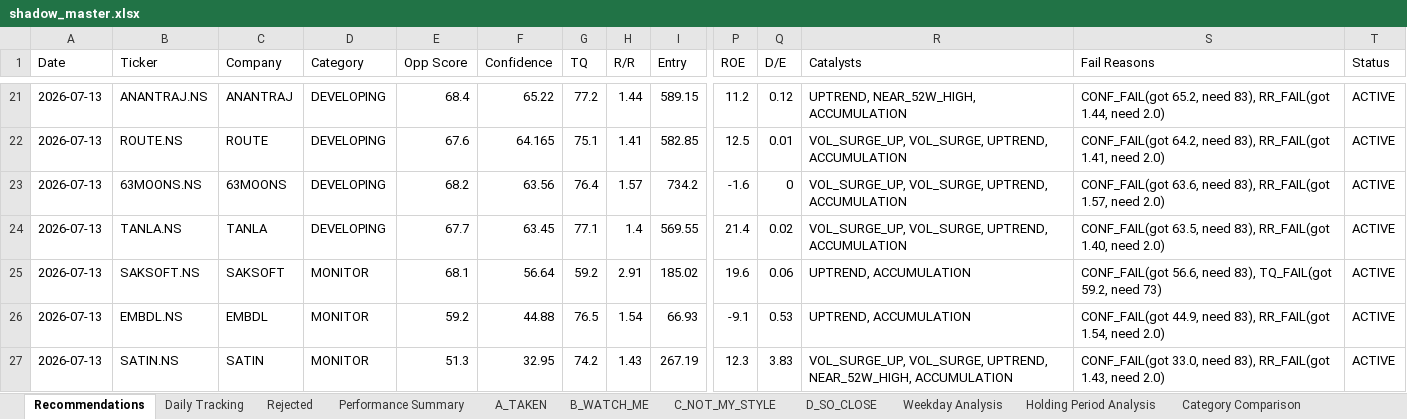
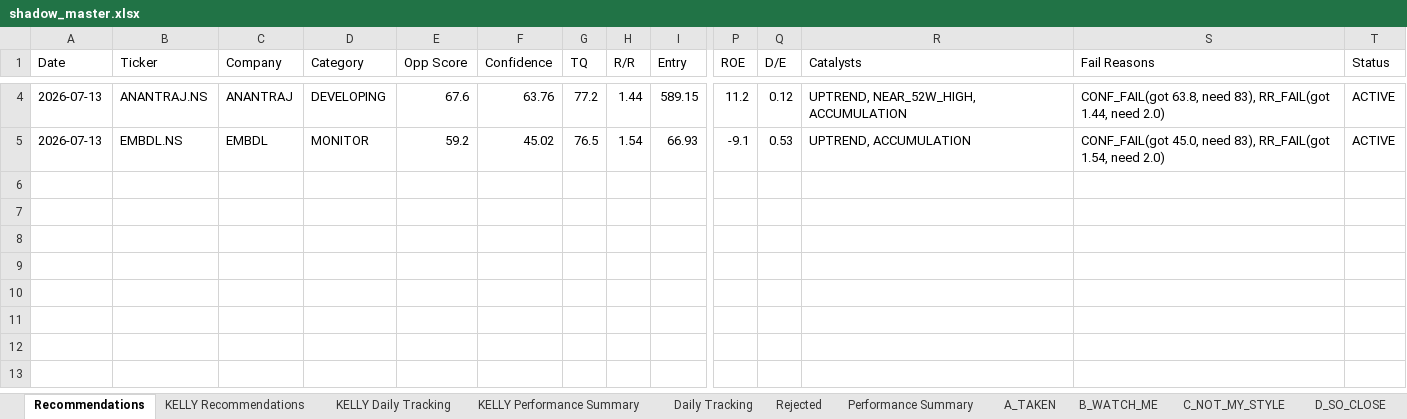
Before and after one commit to Gdsk-Sravan/Analyse-recommend-track, an Excel workbook: shadow_master.xlsx, sheet Recommendations, drawn as a sheet; only a part is shown, gaps mark what is left out; values as stored, in another font and other column widths than the file's, no borders; removed rows and columns are numbered as before the commit, all else as after; rows hold the shown columns only; the diff covers the shown part only; the diff names each change by its address in the sheet, - before the commit and + after, or states it on an @@ line.

```diff
--- a/shadow_master.xlsx (sheet Recommendations)
+++ b/shadow_master.xlsx (sheet Recommendations)
-sheet tab: Weekday Analysis
-sheet tab: Holding Period Analysis
-sheet tab: Category Comparison
+sheet tab: KELLY Recommendations
+sheet tab: KELLY Daily Tracking
+sheet tab: KELLY Performance Summary
-E4 (Opp Score): 68.4
+E4 (Opp Score): 67.6
-F4 (Confidence): 65.22
+F4 (Confidence): 63.76
-S4 (Fail Reasons): CONF_FAIL(got 65.2, need 83),…
+S4 (Fail Reasons): CONF_FAIL(got 63.8, need 83),…
-row 22: 2026-07-13 | ROUTE.NS | ROUTE | DEVELOPING | 67.6 | 64.165 | 75.1 | 1.41 | 582.85 | 12.5 | 0.01 | VOL_SURGE_UP, VOL_SURGE, UPTREND, ACCUMULATION | CONF_FAIL(got 64.2, need 83), RR_FAIL(got 1.41, need 2.0) | ACTIVE
-row 23: 2026-07-13 | 63MOONS.NS | 63MOONS | DEVELOPING | 68.2 | 63.56 | 76.4 | 1.57 | 734.2 | -1.6 | 0 | VOL_SURGE_UP, VOL_SURGE, UPTREND, ACCUMULATION | CONF_FAIL(got 63.6, need 83), RR_FAIL(got 1.57, need 2.0) | ACTIVE
-row 24: 2026-07-13 | TANLA.NS | TANLA | DEVELOPING | 67.7 | 63.45 | 77.1 | 1.4 | 569.55 | 21.4 | 0.02 | VOL_SURGE_UP, VOL_SURGE, UPTREND, ACCUMULATION | CONF_FAIL(got 63.5, need 83), RR_FAIL(got 1.40, need 2.0) | ACTIVE
-row 25: 2026-07-13 | SAKSOFT.NS | SAKSOFT | MONITOR | 68.1 | 56.64 | 59.2 | 2.91 | 185.02 | 19.6 | 0.06 | UPTREND, ACCUMULATION | CONF_FAIL(got 56.6, need 83), TQ_FAIL(got 59.2, need 73) | ACTIVE
-F5 (Confidence): 44.88
+F5 (Confidence): 45.02
-S5 (Fail Reasons): CONF_FAIL(got 44.9, need 83),…
+S5 (Fail Reasons): CONF_FAIL(got 45.0, need 83),…
-row 27: 2026-07-13 | SATIN.NS | SATIN | MONITOR | 51.3 | 32.95 | 74.2 | 1.43 | 267.19 | 12.3 | 3.83 | VOL_SURGE_UP, VOL_SURGE, UPTREND, NEAR_52W_HIGH, ACCUMULATION | CONF_FAIL(got 33.0, need 83), RR_FAIL(got 1.43, need 2.0) | ACTIVE
```
Also changed, not shown: 17 removed rows and 6 edited cells elsewhere in this sheet, sheet Rejected, sheet B_WATCH_ME, sheet Daily Tracking, sheet D_SO_CLOSE, sheet C_NOT_MY_STYLE, sheet Performance Summary, 1 more sheet, other sheet tabs, 12 other files.
